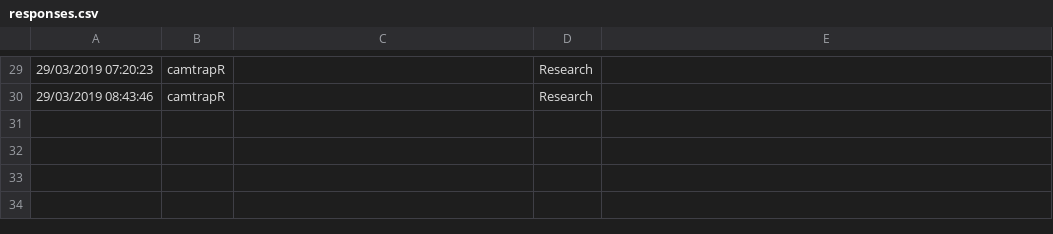
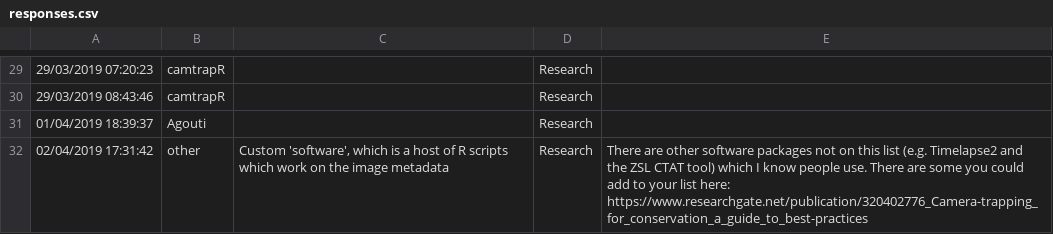
Before and after one commit to ratnanil/CameraTrappingSoftwareSurvey, a CSV file: responses.csv, drawn as a sheet; only a part is shown, gaps mark what is left out; the diff names each change by its address in the sheet, - before the commit and + after, or states it on an @@ line.

```diff
--- a/responses.csv
+++ b/responses.csv
+row 31: 01/04/2019 18:39:37 | Agouti |  | Research
+row 32: 02/04/2019 17:31:42 | other | Custom 'software', which is a host of R scripts which work on the image metadata | Research | There are other software packages not on this list (e.g. Timelapse2 and the ZSL CTAT tool) which I know people use. There are some you could add to your list here: https://www.researchgate.net/publication/320402776_Camera-trapping_for_conservation_a_guide_to_best-practices
```
Also changed, not shown: 5 other files.
